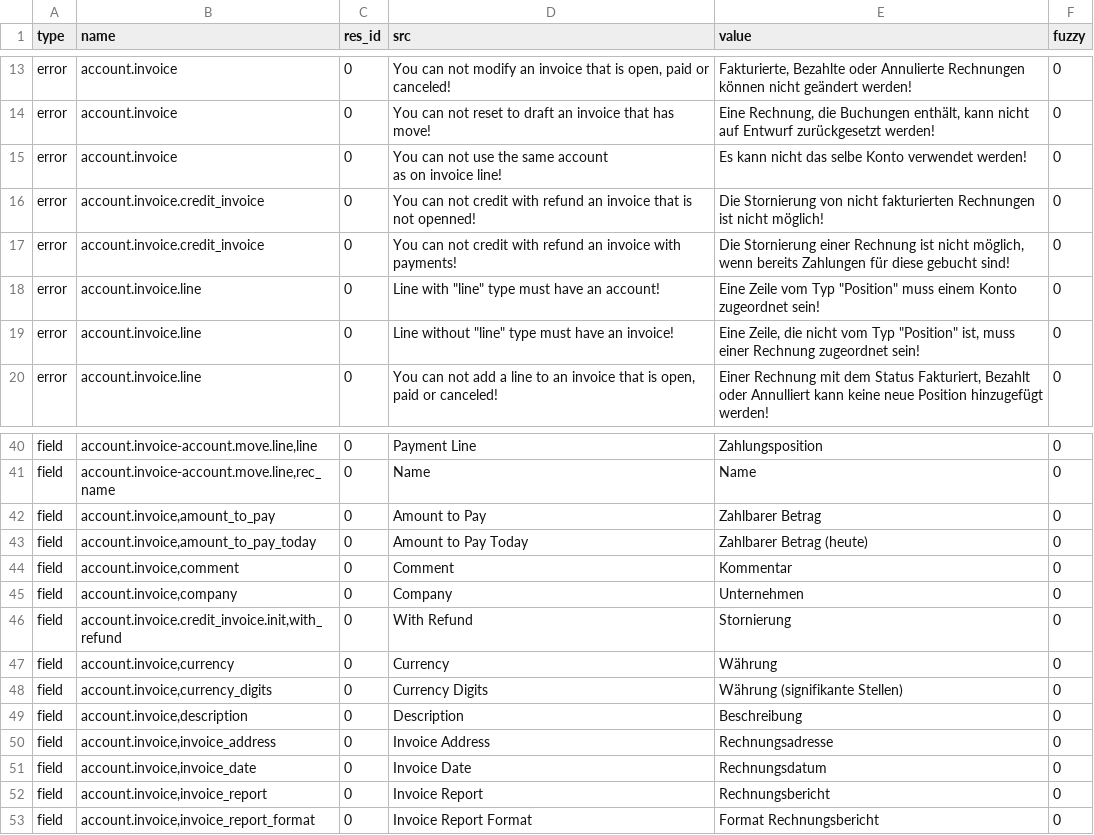
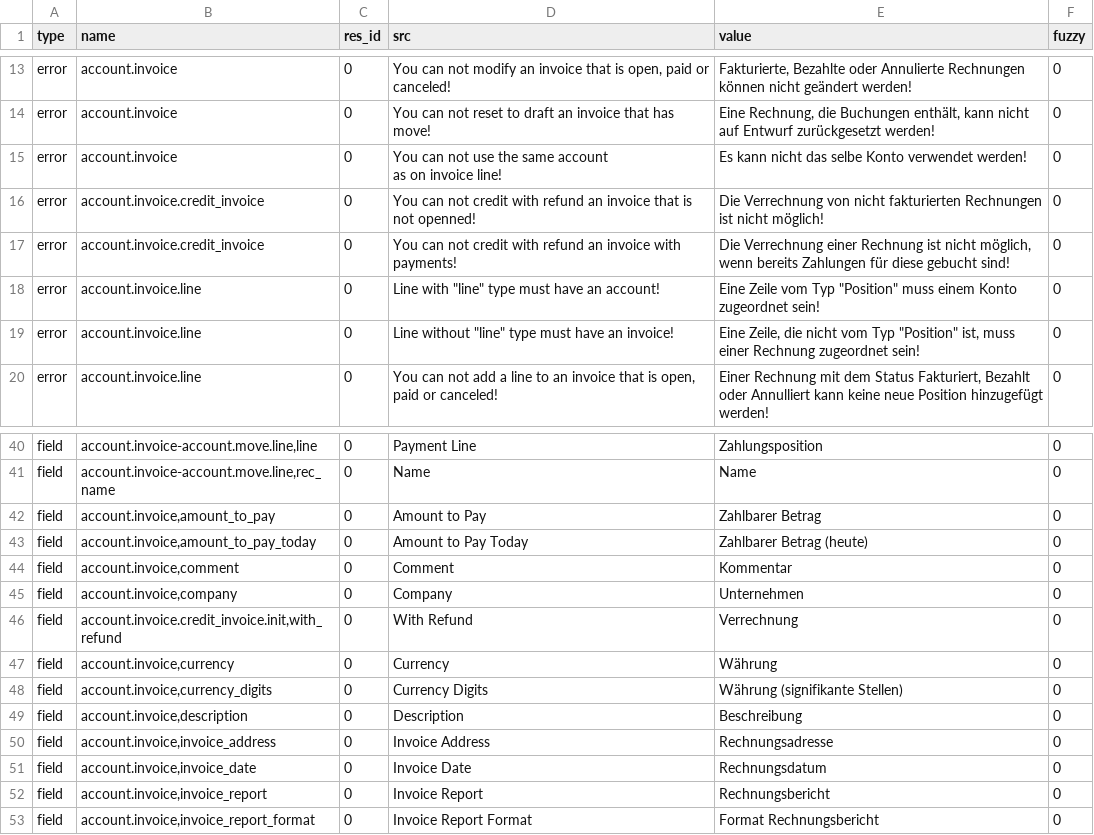
Before and after one commit to coopengo/account_invoice, a CSV file: de_DE.csv, drawn as a sheet; only a part is shown, gaps mark what is left out.

Commit message:
Update translation for de_DE

```diff
--- a/de_DE.csv
+++ b/de_DE.csv
@@ -22,4 +22,4 @@ error,account.invoice,0,"You can not use the same account
 as on invoice line!",Es kann nicht das selbe Konto verwendet werden!,0
-error,account.invoice.credit_invoice,0,You can not credit with refund an invoice that is not openned!,Die Stornierung von nicht fakturierten Rechnungen ist nicht möglich!,0
-error,account.invoice.credit_invoice,0,You can not credit with refund an invoice with payments!,"Die Stornierung einer Rechnung ist nicht möglich, wenn bereits Zahlungen für diese gebucht sind!",0
+error,account.invoice.credit_invoice,0,You can not credit with refund an invoice that is not openned!,Die Verrechnung von nicht fakturierten Rechnungen ist nicht möglich!,0
+error,account.invoice.credit_invoice,0,You can not credit with refund an invoice with payments!,"Die Verrechnung einer Rechnung ist nicht möglich, wenn bereits Zahlungen für diese gebucht sind!",0
 error,account.invoice.line,0,"Line with ""line"" type must have an account!","Eine Zeile vom Typ ""Position"" muss einem Konto zugeordnet sein!",0
@@ -55,3 +55,3 @@ field,"account.invoice,comment",0,Comment,Kommentar,0
 field,"account.invoice,company",0,Company,Unternehmen,0
-field,"account.invoice.credit_invoice.init,with_refund",0,With Refund,Stornierung,0
+field,"account.invoice.credit_invoice.init,with_refund",0,With Refund,Verrechnung,0
 field,"account.invoice,currency",0,Currency,Währung,0
```
